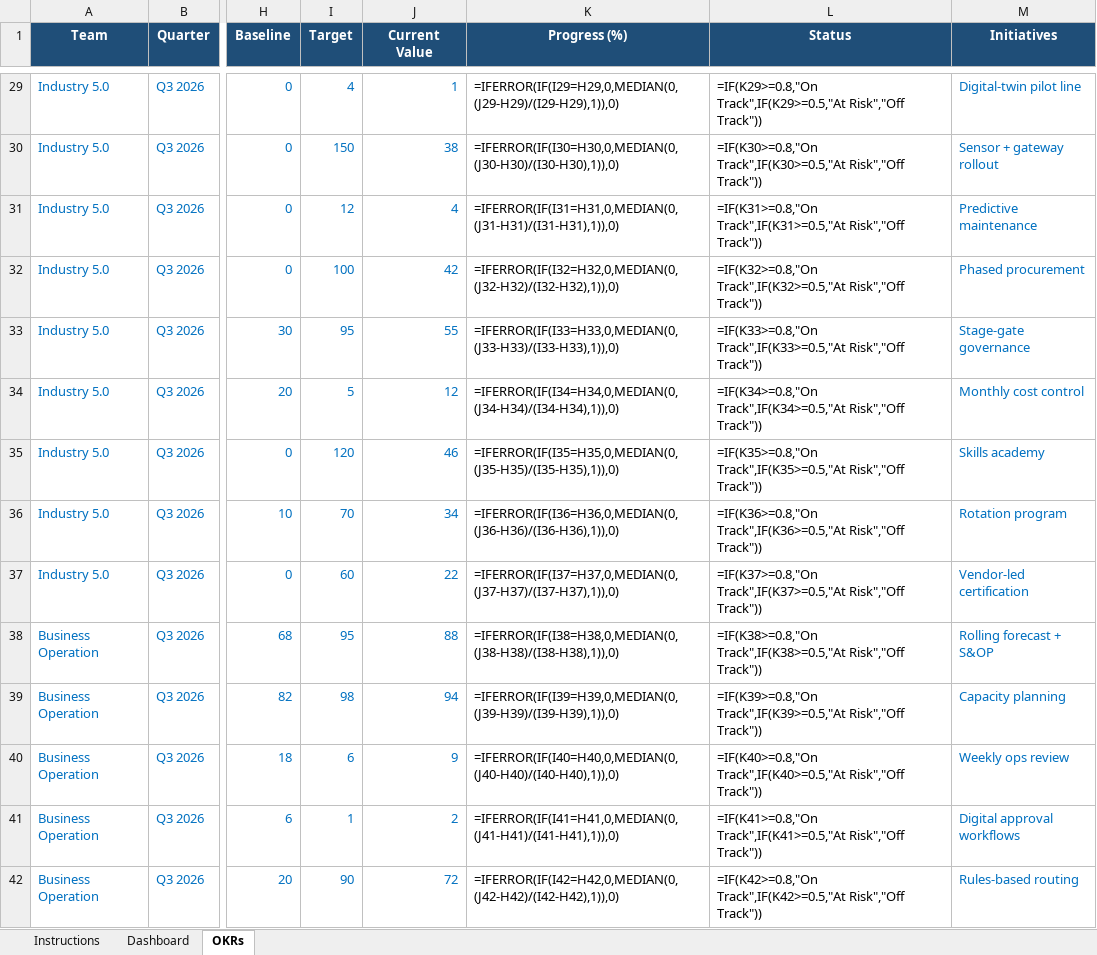
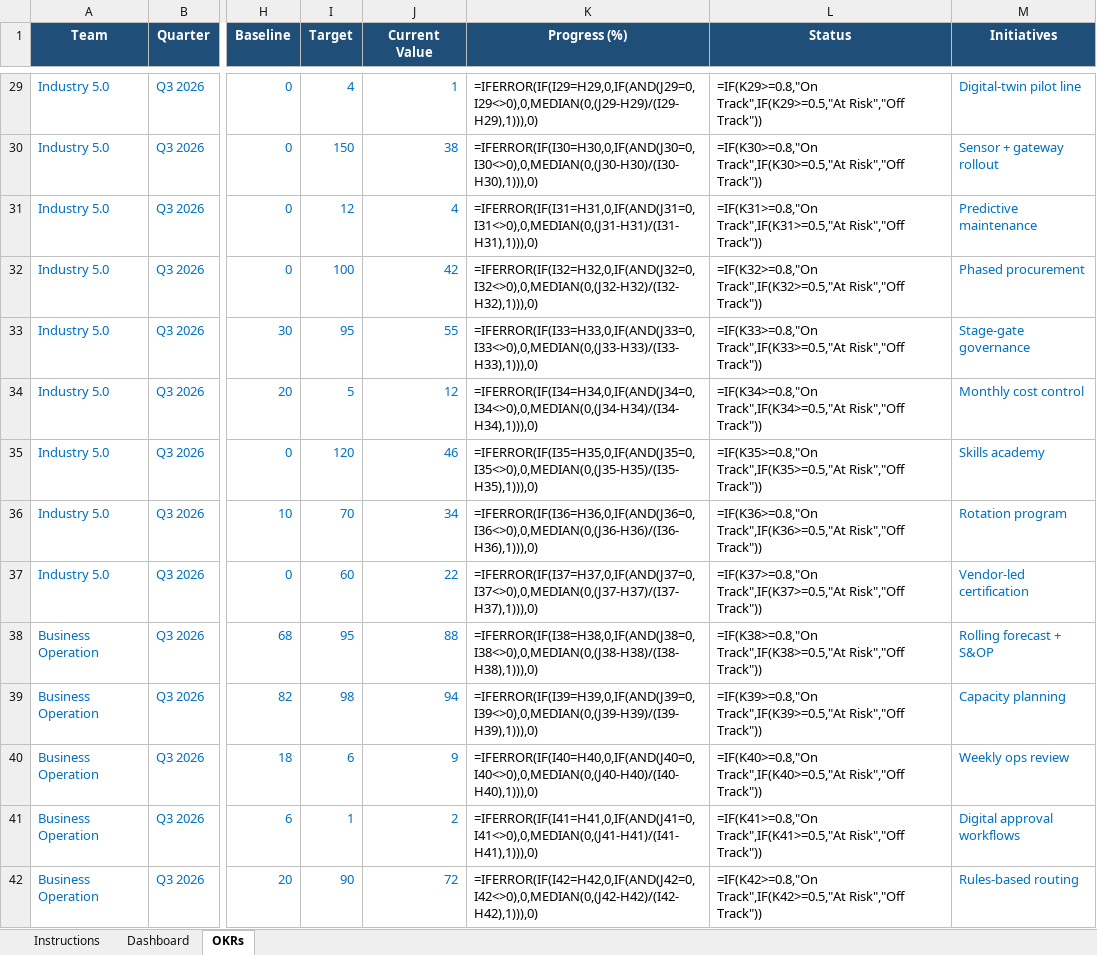
Before and after one commit to 4waiz/bridge-workspace, an Excel workbook: bridge_xpi_okrs.xlsx, sheet OKRs, drawn as a sheet; only a part is shown, gaps mark what is left out; values as stored, in another font and other column widths than the file's, no borders; formulas are shown in place of their values; conditional formats not drawn; the diff covers the shown part only; the diff names each change by its address in the sheet, - before the commit and + after, or states it on an @@ line.

```diff
--- a/bridge_xpi_okrs.xlsx (sheet OKRs)
+++ b/bridge_xpi_okrs.xlsx (sheet OKRs)
-K29 (Progress (%)): =IFERROR(IF(I29=H29,0,MEDIAN(0,(J29-H29)/(I29-H29),1)),0)
+K29 (Progress (%)): =IFERROR(IF(I29=H29,0,IF(AND(J29=0,I29<>0),0,MEDIAN(0,(J29-H29)/(I29-H29),1))),0)
-K30 (Progress (%)): =IFERROR(IF(I30=H30,0,MEDIAN(0,(J30-H30)/(I30-H30),1)),0)
+K30 (Progress (%)): =IFERROR(IF(I30=H30,0,IF(AND(J30=0,I30<>0),0,MEDIAN(0,(J30-H30)/(I30-H30),1))),0)
-K31 (Progress (%)): =IFERROR(IF(I31=H31,0,MEDIAN(0,(J31-H31)/(I31-H31),1)),0)
+K31 (Progress (%)): =IFERROR(IF(I31=H31,0,IF(AND(J31=0,I31<>0),0,MEDIAN(0,(J31-H31)/(I31-H31),1))),0)
-K32 (Progress (%)): =IFERROR(IF(I32=H32,0,MEDIAN(0,(J32-H32)/(I32-H32),1)),0)
+K32 (Progress (%)): =IFERROR(IF(I32=H32,0,IF(AND(J32=0,I32<>0),0,MEDIAN(0,(J32-H32)/(I32-H32),1))),0)
-K33 (Progress (%)): =IFERROR(IF(I33=H33,0,MEDIAN(0,(J33-H33)/(I33-H33),1)),0)
+K33 (Progress (%)): =IFERROR(IF(I33=H33,0,IF(AND(J33=0,I33<>0),0,MEDIAN(0,(J33-H33)/(I33-H33),1))),0)
-K34 (Progress (%)): =IFERROR(IF(I34=H34,0,MEDIAN(0,(J34-H34)/(I34-H34),1)),0)
+K34 (Progress (%)): =IFERROR(IF(I34=H34,0,IF(AND(J34=0,I34<>0),0,MEDIAN(0,(J34-H34)/(I34-H34),1))),0)
-K35 (Progress (%)): =IFERROR(IF(I35=H35,0,MEDIAN(0,(J35-H35)/(I35-H35),1)),0)
+K35 (Progress (%)): =IFERROR(IF(I35=H35,0,IF(AND(J35=0,I35<>0),0,MEDIAN(0,(J35-H35)/(I35-H35),1))),0)
-K36 (Progress (%)): =IFERROR(IF(I36=H36,0,MEDIAN(0,(J36-H36)/(I36-H36),1)),0)
+K36 (Progress (%)): =IFERROR(IF(I36=H36,0,IF(AND(J36=0,I36<>0),0,MEDIAN(0,(J36-H36)/(I36-H36),1))),0)
-K37 (Progress (%)): =IFERROR(IF(I37=H37,0,MEDIAN(0,(J37-H37)/(I37-H37),1)),0)
+K37 (Progress (%)): =IFERROR(IF(I37=H37,0,IF(AND(J37=0,I37<>0),0,MEDIAN(0,(J37-H37)/(I37-H37),1))),0)
-K38 (Progress (%)): =IFERROR(IF(I38=H38,0,MEDIAN(0,(J38-H38)/(I38-H38),1)),0)
+K38 (Progress (%)): =IFERROR(IF(I38=H38,0,IF(AND(J38=0,I38<>0),0,MEDIAN(0,(J38-H38)/(I38-H38),1))),0)
-K39 (Progress (%)): =IFERROR(IF(I39=H39,0,MEDIAN(0,(J39-H39)/(I39-H39),1)),0)
+K39 (Progress (%)): =IFERROR(IF(I39=H39,0,IF(AND(J39=0,I39<>0),0,MEDIAN(0,(J39-H39)/(I39-H39),1))),0)
-K40 (Progress (%)): =IFERROR(IF(I40=H40,0,MEDIAN(0,(J40-H40)/(I40-H40),1)),0)
+K40 (Progress (%)): =IFERROR(IF(I40=H40,0,IF(AND(J40=0,I40<>0),0,MEDIAN(0,(J40-H40)/(I40-H40),1))),0)
-K41 (Progress (%)): =IFERROR(IF(I41=H41,0,MEDIAN(0,(J41-H41)/(I41-H41),1)),0)
+K41 (Progress (%)): =IFERROR(IF(I41=H41,0,IF(AND(J41=0,I41<>0),0,MEDIAN(0,(J41-H41)/(I41-H41),1))),0)
-K42 (Progress (%)): =IFERROR(IF(I42=H42,0,MEDIAN(0,(J42-H42)/(I42-H42),1)),0)
+K42 (Progress (%)): =IFERROR(IF(I42=H42,0,IF(AND(J42=0,I42<>0),0,MEDIAN(0,(J42-H42)/(I42-H42),1))),0)
```
Also changed, not shown: 49 edited cells elsewhere in this sheet, packages/frontend/core/public/okr/bridge_xpi_okrs_template.xlsx, 1 other file.
